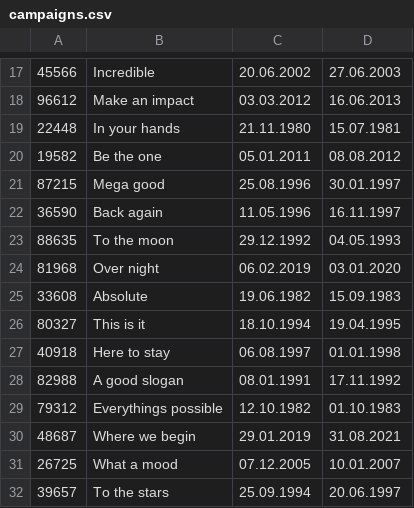
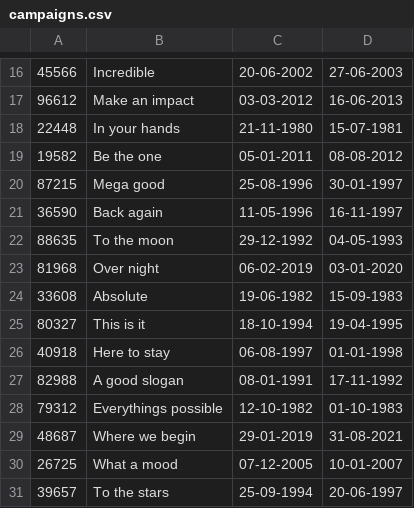
Before and after one commit to wagerc97/imse-docker, a CSV file: python/resources/campaigns.csv, drawn as a sheet; only a part is shown, gaps mark what is left out; addresses are those after the commit; the diff covers the shown part only; the diff names each change by its address in the sheet, - before the commit and + after, or states it on an @@ line.

```diff
--- a/python/resources/campaigns.csv
+++ b/python/resources/campaigns.csv
-C16: 20.06.2002
+C16: 20-06-2002
-D16: 27.06.2003
+D16: 27-06-2003
-C17: 03.03.2012
+C17: 03-03-2012
-D17: 16.06.2013
+D17: 16-06-2013
-C18: 21.11.1980
+C18: 21-11-1980
-D18: 15.07.1981
+D18: 15-07-1981
-C19: 05.01.2011
+C19: 05-01-2011
-D19: 08.08.2012
+D19: 08-08-2012
-C20: 25.08.1996
+C20: 25-08-1996
-D20: 30.01.1997
+D20: 30-01-1997
-C21: 11.05.1996
+C21: 11-05-1996
-D21: 16.11.1997
+D21: 16-11-1997
-C22: 29.12.1992
+C22: 29-12-1992
-D22: 04.05.1993
+D22: 04-05-1993
-C23: 06.02.2019
+C23: 06-02-2019
-D23: 03.01.2020
+D23: 03-01-2020
-C24: 19.06.1982
+C24: 19-06-1982
-D24: 15.09.1983
+D24: 15-09-1983
-C25: 18.10.1994
+C25: 18-10-1994
-D25: 19.04.1995
+D25: 19-04-1995
-C26: 06.08.1997
+C26: 06-08-1997
-D26: 01.01.1998
+D26: 01-01-1998
-C27: 08.01.1991
+C27: 08-01-1991
-D27: 17.11.1992
+D27: 17-11-1992
-C28: 12.10.1982
+C28: 12-10-1982
-D28: 01.10.1983
+D28: 01-10-1983
-C29: 29.01.2019
+C29: 29-01-2019
-D29: 31.08.2021
+D29: 31-08-2021
-C30: 07.12.2005
+C30: 07-12-2005
-D30: 10.01.2007
+D30: 10-01-2007
-C31: 25.09.1994
+C31: 25-09-1994
-D31: 20.06.1997
+D31: 20-06-1997
```
Also changed, not shown: 1 removed row and 74 edited cells elsewhere in this file, 4 other files.
